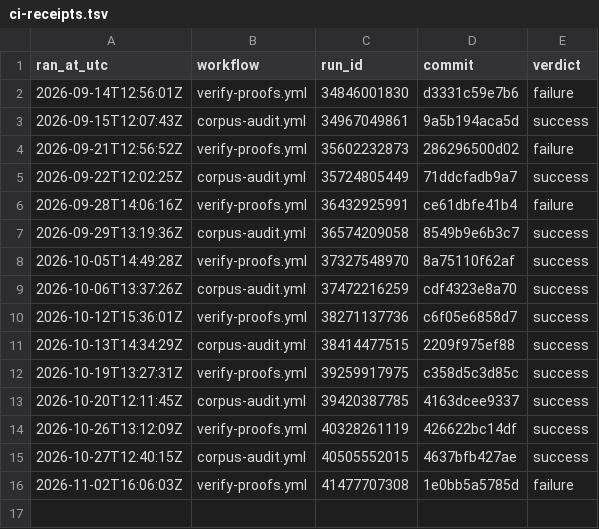
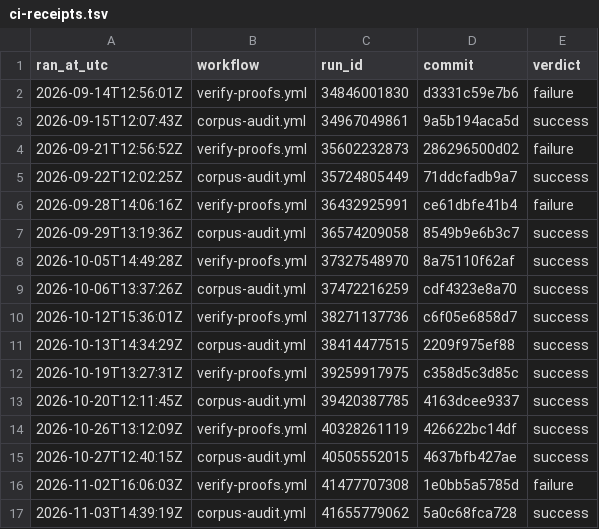
Before and after one commit to TOTOGT/geometry, a TSV file: docs/ci-receipts.tsv, drawn as a sheet.

Commit message:
ci: receipt for corpus-audit.yml run 41655779062 [skip ci]

```diff
--- a/docs/ci-receipts.tsv
+++ b/docs/ci-receipts.tsv
@@ -16 +16,2 @@ ran_at_utc	workflow	run_id	commit	verdict
 2026-11-02T16:06:03Z	verify-proofs.yml	41477707308	1e0bb5a5785d	failure
+2026-11-03T14:39:19Z	corpus-audit.yml	41655779062	5a0c68fca728	success
```
